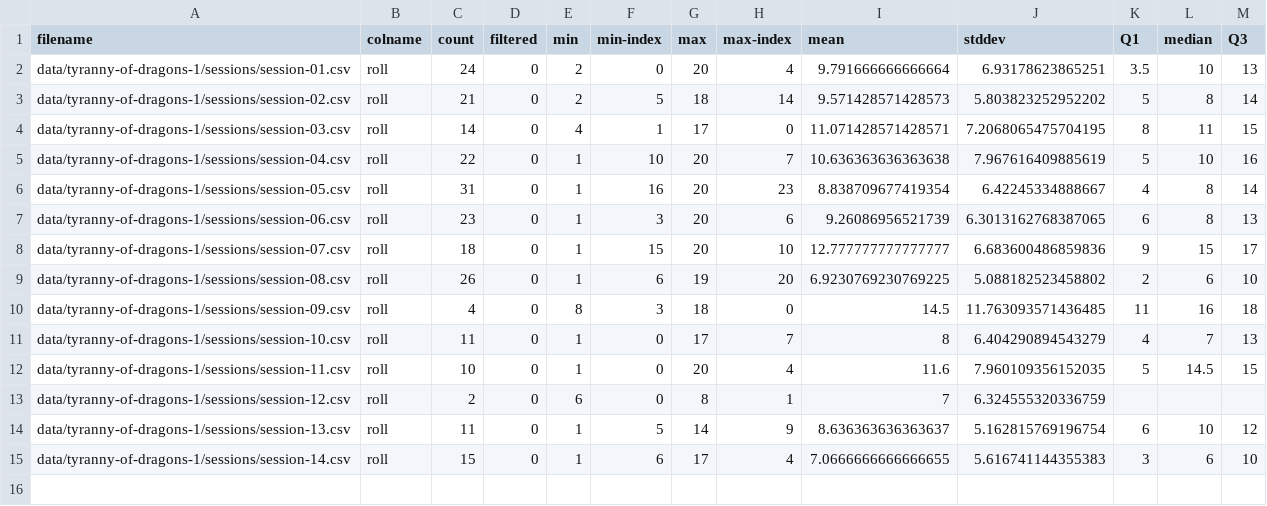
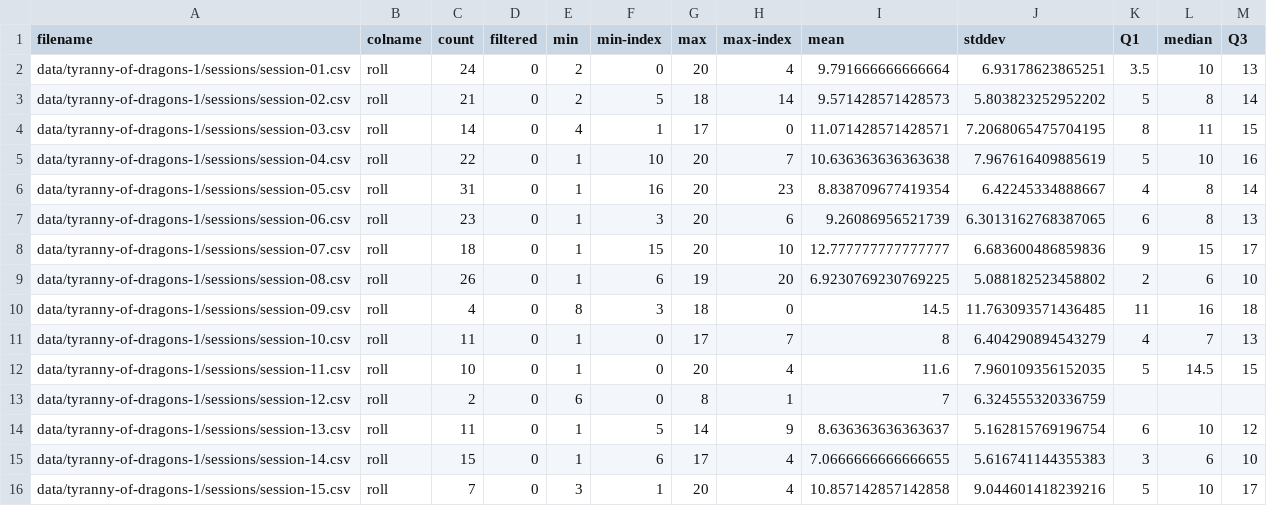
Before and after one commit to Notgnoshi/dnd-roll-statistics, a CSV file: data/tyranny-of-dragons-1/statistics.csv, drawn as a sheet; the diff names each change by its address in the sheet, - before the commit and + after, or states it on an @@ line.

Commit message:
Add new dragons session

```diff
--- a/data/tyranny-of-dragons-1/statistics.csv
+++ b/data/tyranny-of-dragons-1/statistics.csv
+row 16: data/tyranny-of-dragons-1/sessions/session-15.csv | roll | 7 | 0 | 3 | 1 | 20 | 4 | 10.857142857142858 | 9.044601418239216 | 5 | 10 | 17
```
Also changed, not shown: 6 other files.
